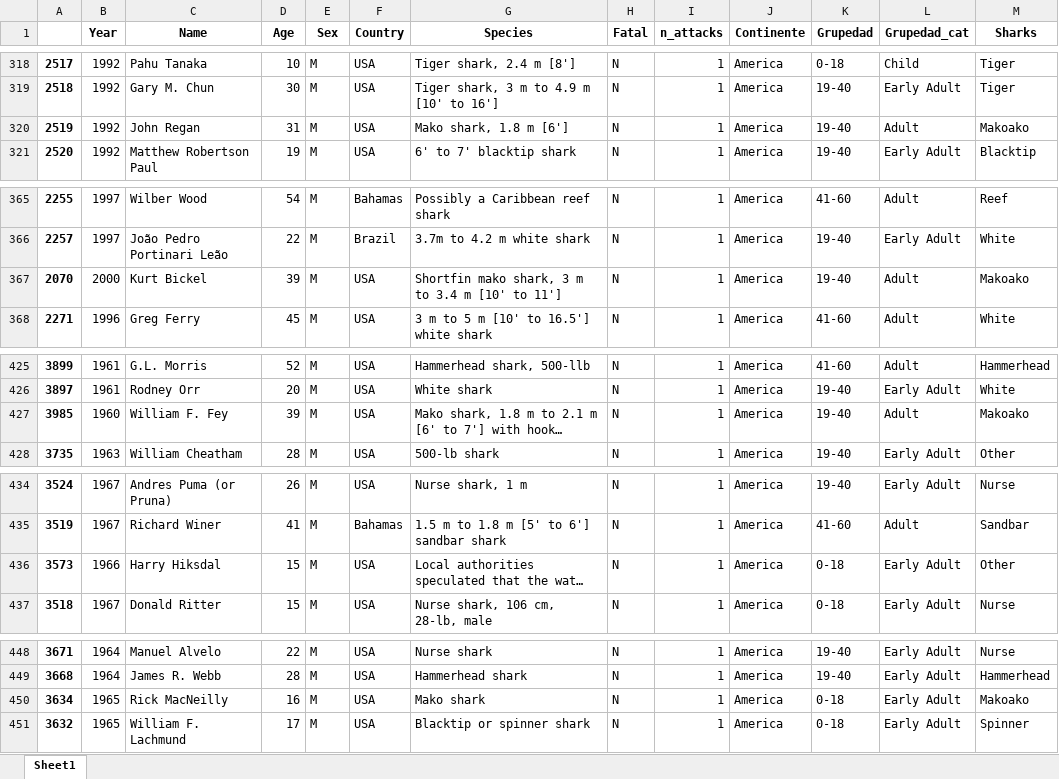
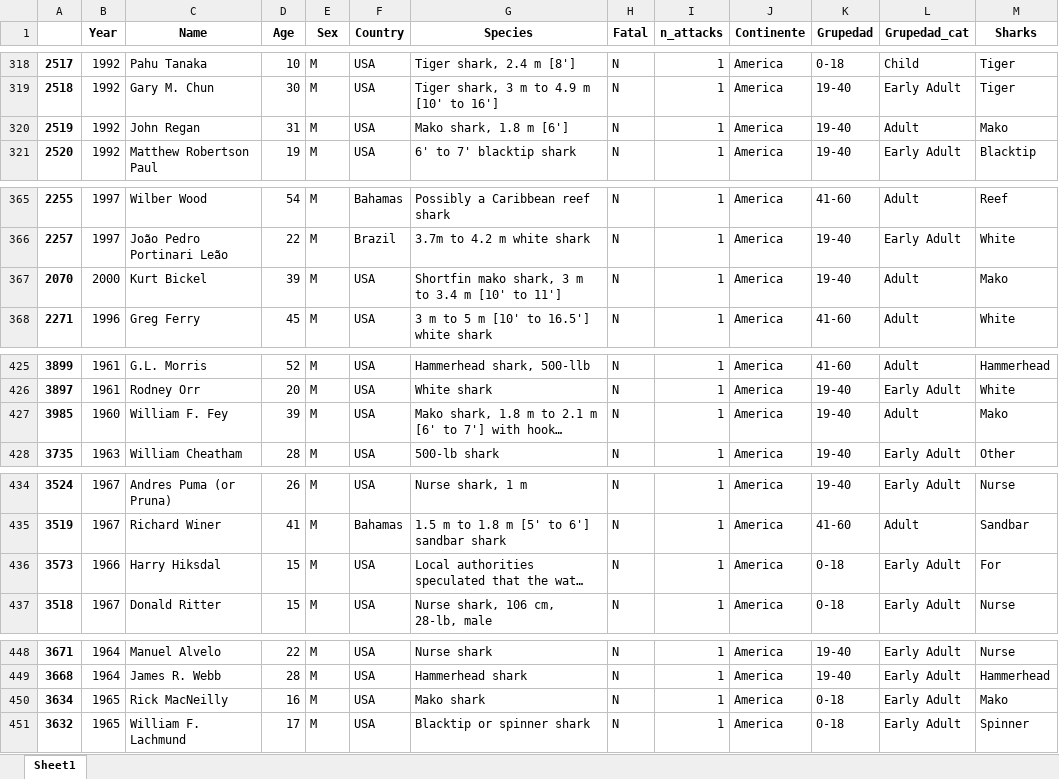
Before and after one commit to aidamouref/Projects, an Excel workbook: datasets/sa_hip3.xlsx, sheet Sheet1, drawn as a sheet; only a part is shown, gaps mark what is left out; long unchanged cells end in …; values as stored, in another font and other column widths than the file's, no borders; the diff covers the shown part only; the diff names each change by its address in the sheet, - before the commit and + after, or states it on an @@ line.

```diff
--- a/datasets/sa_hip3.xlsx (sheet Sheet1)
+++ b/datasets/sa_hip3.xlsx (sheet Sheet1)
-M320 (Sharks): Makoako
+M320 (Sharks): Mako
-M367 (Sharks): Makoako
+M367 (Sharks): Mako
-M427 (Sharks): Makoako
+M427 (Sharks): Mako
-M436 (Sharks): Other
+M436 (Sharks): For
-M450 (Sharks): Makoako
+M450 (Sharks): Mako
```
Also changed, not shown: 23 edited cells elsewhere in this sheet, datasets/sa_attack_clean.xlsx, datasets/sa_hip1.xlsx, 3 other files.
